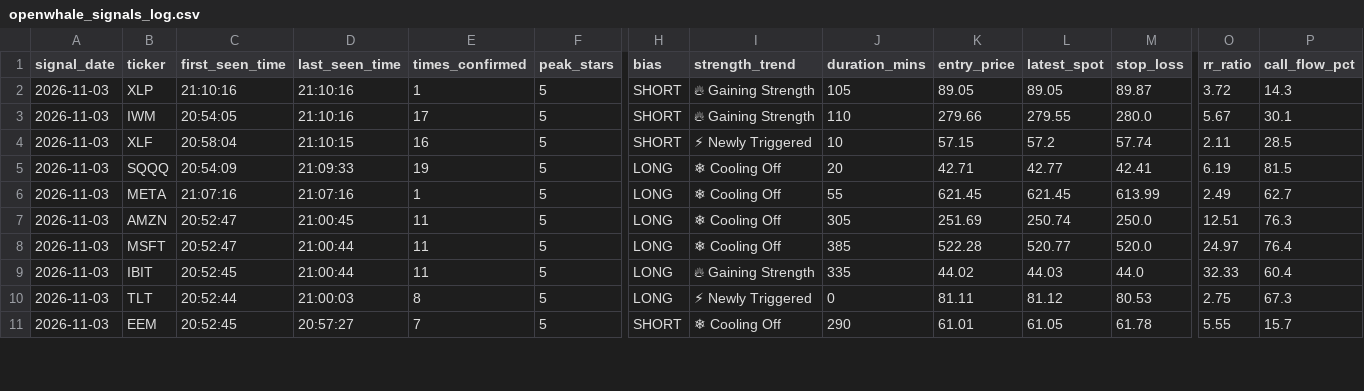
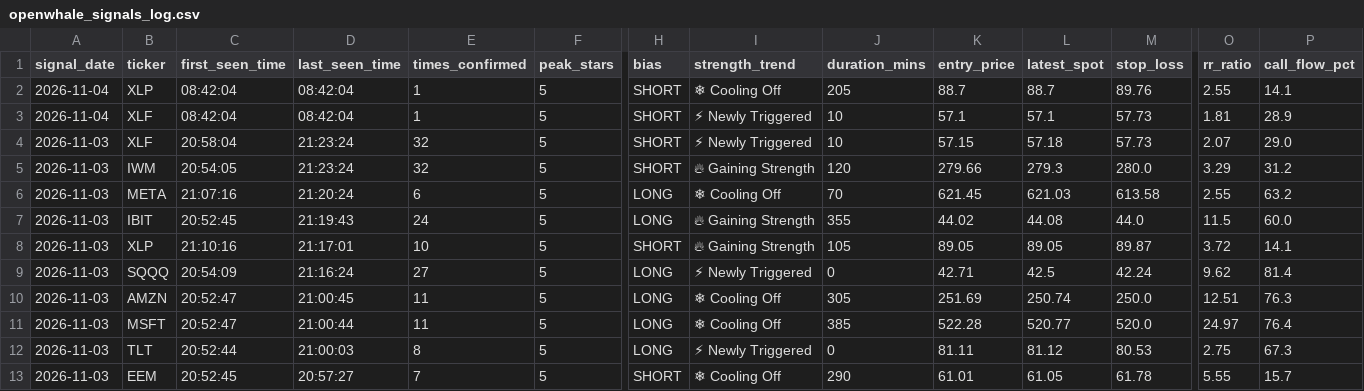
Before and after one commit to Shankar-Lakshminarayanan/OpenWhale, a CSV file: openwhale_signals_log.csv, drawn as a sheet; only a part is shown, gaps mark what is left out; removed rows and columns are numbered as before the commit, all else as after; rows hold the shown columns only; the diff names each change by its address in the sheet, - before the commit and + after, or states it on an @@ line.

Commit message:
Auto-log 5-Star setup (openwhale_signals_log.csv) [2026-11-04 08:42:06]

```diff
--- a/openwhale_signals_log.csv
+++ b/openwhale_signals_log.csv
+row 2: 2026-11-04 | XLP | 08:42:04 | 08:42:04 | 1 | 5 | SHORT | ❄ Cooling Off | 205 | 88.7 | 88.7 | 89.76 | 2.55 | 14.1
+row 3: 2026-11-04 | XLF | 08:42:04 | 08:42:04 | 1 | 5 | SHORT | ⚡ Newly Triggered | 10 | 57.1 | 57.1 | 57.73 | 1.81 | 28.9
+row 4: 2026-11-03 | XLF | 20:58:04 | 21:23:24 | 32 | 5 | SHORT | ⚡ Newly Triggered | 10 | 57.15 | 57.18 | 57.73 | 2.07 | 29.0
+row 5: 2026-11-03 | IWM | 20:54:05 | 21:23:24 | 32 | 5 | SHORT | 🔥 Gaining Strength | 120 | 279.66 | 279.3 | 280.0 | 3.29 | 31.2
+row 6: 2026-11-03 | META | 21:07:16 | 21:20:24 | 6 | 5 | LONG | ❄ Cooling Off | 70 | 621.45 | 621.03 | 613.58 | 2.55 | 63.2
+row 7: 2026-11-03 | IBIT | 20:52:45 | 21:19:43 | 24 | 5 | LONG | 🔥 Gaining Strength | 355 | 44.02 | 44.08 | 44.0 | 11.5 | 60.0
-D8 (last_seen_time): 21:10:16
+D8 (last_seen_time): 21:17:01
-E8 (times_confirmed): 1
+E8 (times_confirmed): 10
-P8 (call_flow_pct): 14.3
+P8 (call_flow_pct): 14.1
-row 3: 2026-11-03 | IWM | 20:54:05 | 21:10:16 | 17 | 5 | SHORT | 🔥 Gaining Strength | 110 | 279.66 | 279.55 | 280.0 | 5.67 | 30.1
-row 4: 2026-11-03 | XLF | 20:58:04 | 21:10:15 | 16 | 5 | SHORT | ⚡ Newly Triggered | 10 | 57.15 | 57.2 | 57.74 | 2.11 | 28.5
-D9 (last_seen_time): 21:09:33
+D9 (last_seen_time): 21:16:24
-E9 (times_confirmed): 19
+E9 (times_confirmed): 27
-I9 (strength_trend): ❄ Cooling Off
+I9 (strength_trend): ⚡ Newly Triggered
-J9 (duration_mins): 20
+J9 (duration_mins): 0
-L9 (latest_spot): 42.77
+L9 (latest_spot): 42.5
-M9 (stop_loss): 42.41
+M9 (stop_loss): 42.24
-O9 (rr_ratio): 6.19
+O9 (rr_ratio): 9.62
-P9 (call_flow_pct): 81.5
+P9 (call_flow_pct): 81.4
-row 6: 2026-11-03 | META | 21:07:16 | 21:07:16 | 1 | 5 | LONG | ❄ Cooling Off | 55 | 621.45 | 621.45 | 613.99 | 2.49 | 62.7
-row 9: 2026-11-03 | IBIT | 20:52:45 | 21:00:44 | 11 | 5 | LONG | 🔥 Gaining Strength | 335 | 44.02 | 44.03 | 44.0 | 32.33 | 60.4
```
